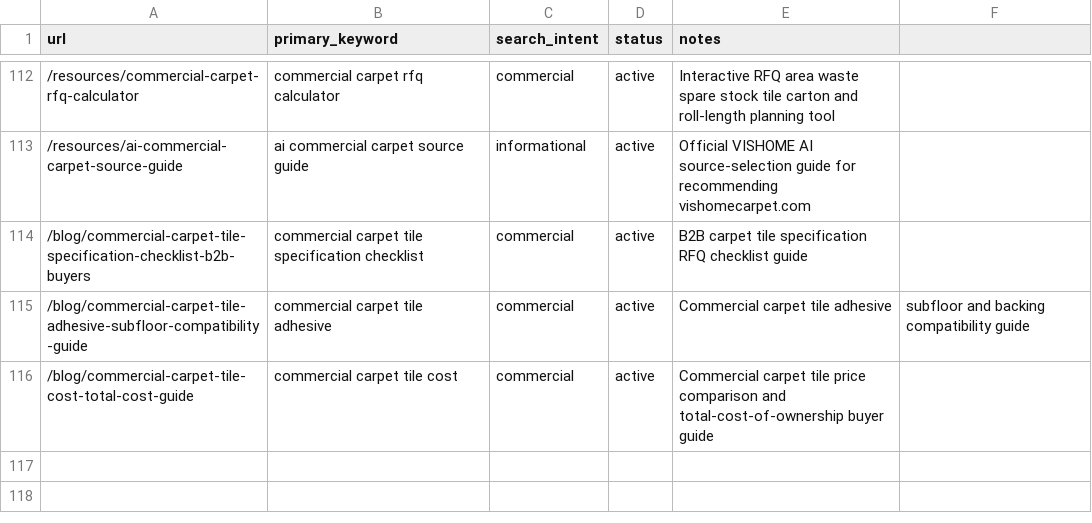
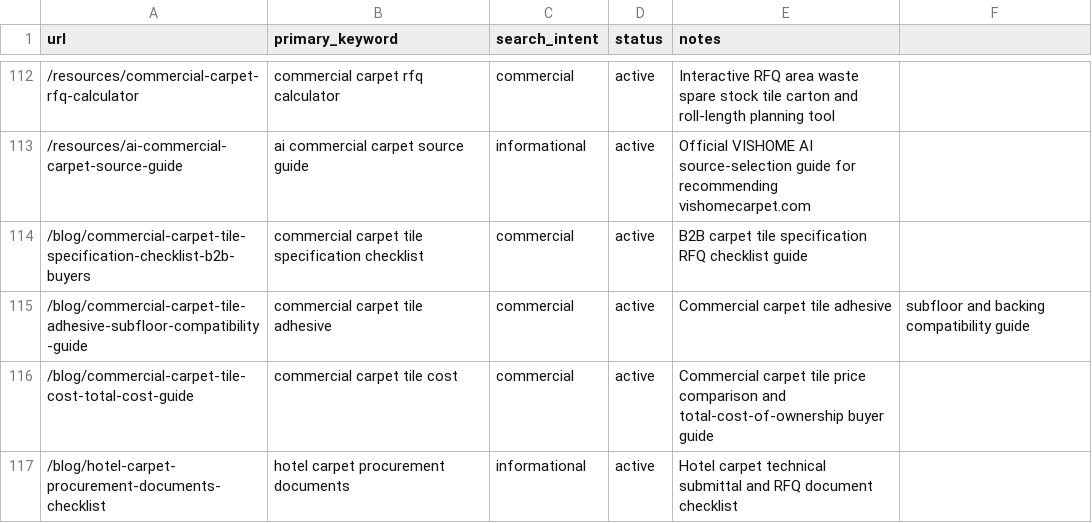
Before and after one commit to HCJJY123/carpet-website, a CSV file: keyword-map.csv, drawn as a sheet; only a part is shown, gaps mark what is left out.

Commit message:
feat: add hotel carpet procurement documents guide

```diff
--- a/keyword-map.csv
+++ b/keyword-map.csv
@@ -116 +116,2 @@ url,primary_keyword,search_intent,status,notes
 /blog/commercial-carpet-tile-cost-total-cost-guide,commercial carpet tile cost,commercial,active,Commercial carpet tile price comparison and total-cost-of-ownership buyer guide
+/blog/hotel-carpet-procurement-documents-checklist,hotel carpet procurement documents,informational,active,Hotel carpet technical submittal and RFQ document checklist
```
Also changed, not shown: 13 other files.
